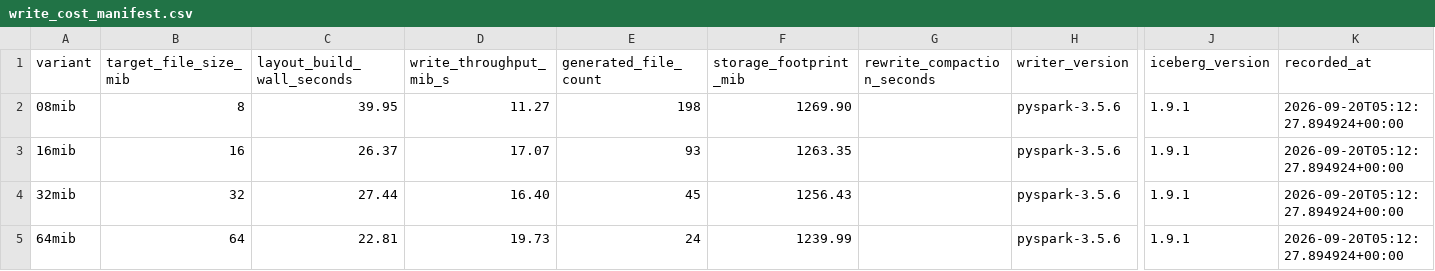
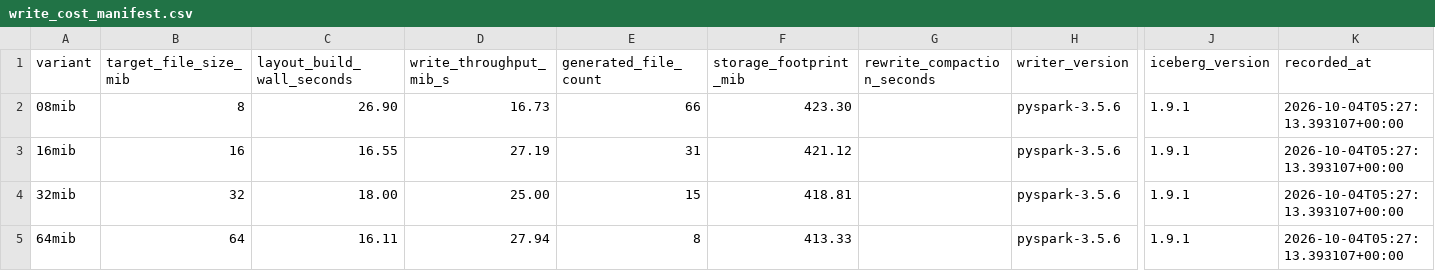
Before and after one commit to Data-Systems-and-Intelligent-Computing/DSIC-2604, a CSV file: data/manifests/write_cost_manifest.csv, drawn as a sheet; only a part is shown, gaps mark what is left out; the diff names each change by its address in the sheet, - before the commit and + after, or states it on an @@ line.

```diff
--- a/data/manifests/write_cost_manifest.csv
+++ b/data/manifests/write_cost_manifest.csv
-C2 (layout_build_wall_seconds): 39.95
+C2 (layout_build_wall_seconds): 26.90
-D2 (write_throughput_mib_s): 11.27
+D2 (write_throughput_mib_s): 16.73
-E2 (generated_file_count): 198
+E2 (generated_file_count): 66
-F2 (storage_footprint_mib): 1269.90
+F2 (storage_footprint_mib): 423.30
-K2:K5 (recorded_at): 2026-09-20T05:12:27.894924+00:00
+K2:K5 (recorded_at): 2026-10-04T05:27:13.393107+00:00
-C3 (layout_build_wall_seconds): 26.37
+C3 (layout_build_wall_seconds): 16.55
-D3 (write_throughput_mib_s): 17.07
+D3 (write_throughput_mib_s): 27.19
-E3 (generated_file_count): 93
+E3 (generated_file_count): 31
-F3 (storage_footprint_mib): 1263.35
+F3 (storage_footprint_mib): 421.12
-C4 (layout_build_wall_seconds): 27.44
+C4 (layout_build_wall_seconds): 18.00
-D4 (write_throughput_mib_s): 16.40
+D4 (write_throughput_mib_s): 25.00
-E4 (generated_file_count): 45
+E4 (generated_file_count): 15
-F4 (storage_footprint_mib): 1256.43
+F4 (storage_footprint_mib): 418.81
-C5 (layout_build_wall_seconds): 22.81
+C5 (layout_build_wall_seconds): 16.11
-D5 (write_throughput_mib_s): 19.73
+D5 (write_throughput_mib_s): 27.94
-E5 (generated_file_count): 24
+E5 (generated_file_count): 8
-F5 (storage_footprint_mib): 1239.99
+F5 (storage_footprint_mib): 413.33
```
Also changed, not shown: data/manifests/layout_manifest.csv, results/tables/write_guardrail_trade_off_table.csv, 5 other files.
